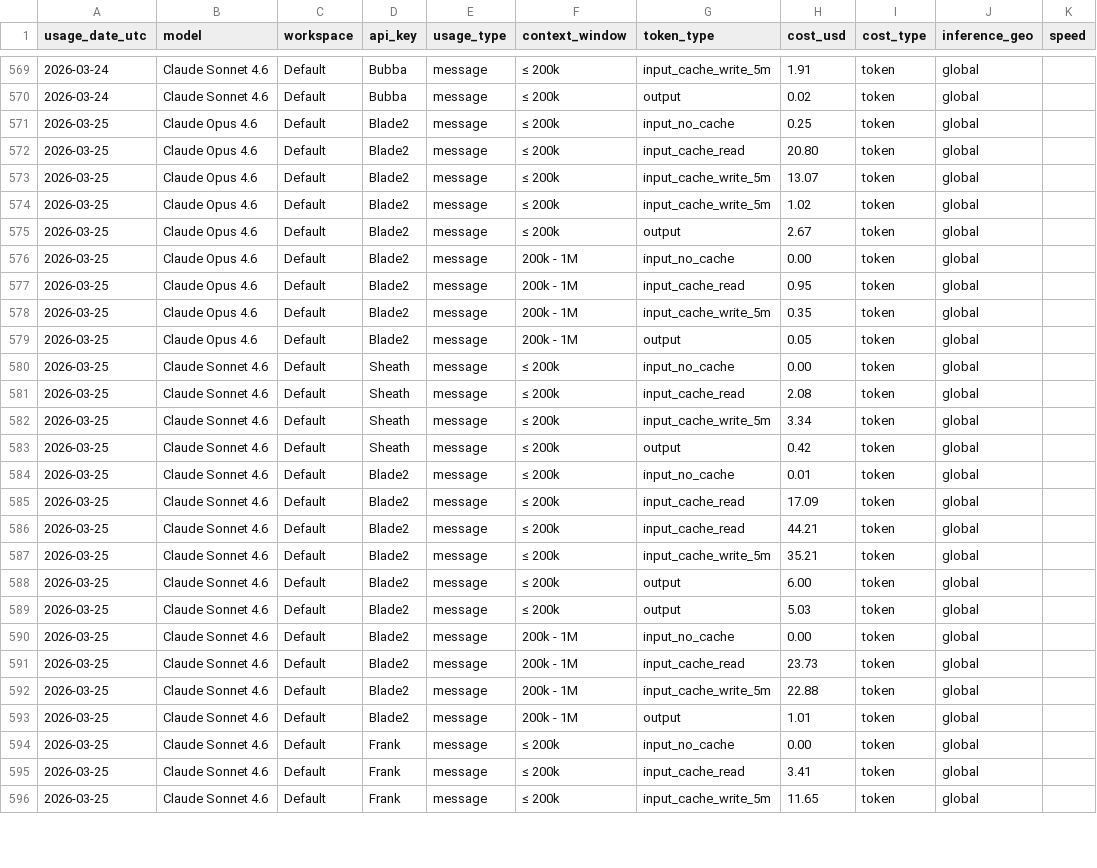
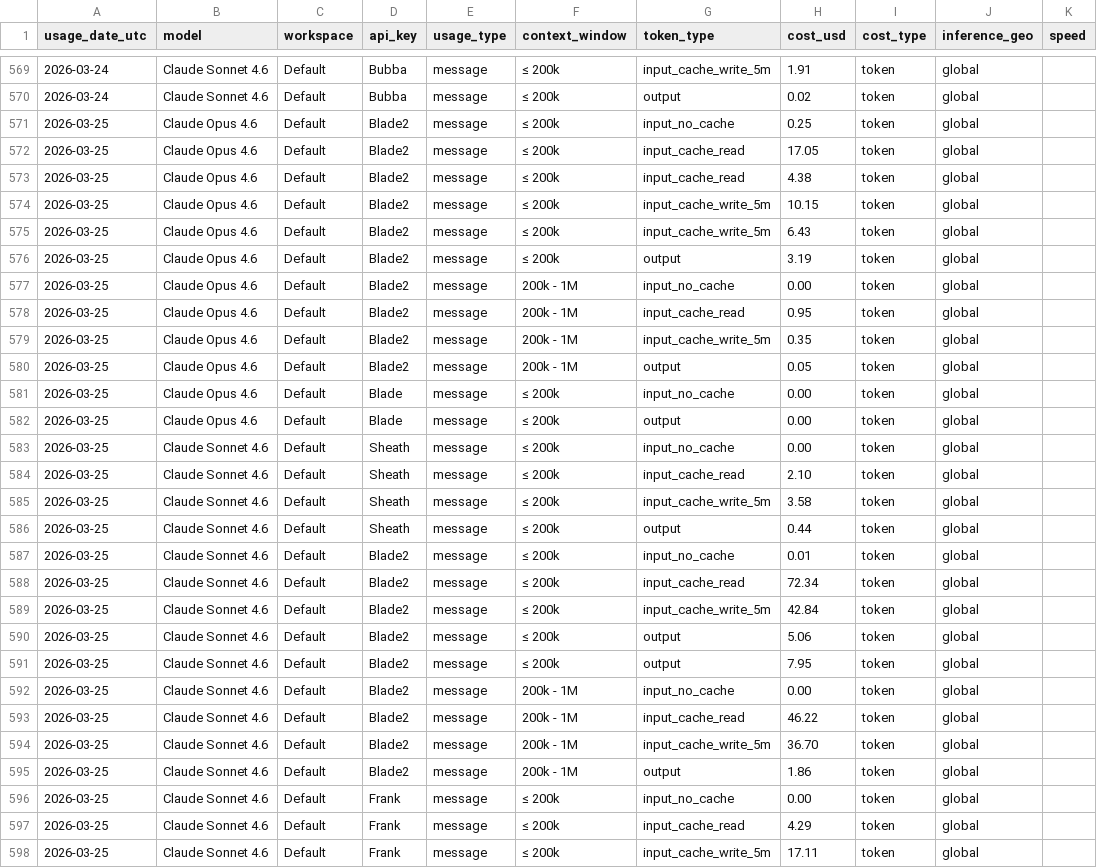
Before and after one commit to VikingSam/token-dashboard, a CSV file: cost_export.csv, drawn as a sheet; only a part is shown, gaps mark what is left out; the diff covers the shown part only.

Commit message:
Token dashboard update 2026-03-25T22:07:01Z

```diff
--- a/cost_export.csv
+++ b/cost_export.csv
@@ -571,6 +571,7 @@ usage_date_utc,model,workspace,api_key,usage_type,context_window,token_type,cost
 2026-03-25,Claude Opus 4.6,Default,Blade2,message,≤ 200k,input_no_cache,0.25,token,global,
-2026-03-25,Claude Opus 4.6,Default,Blade2,message,≤ 200k,input_cache_read,20.80,token,global,
-2026-03-25,Claude Opus 4.6,Default,Blade2,message,≤ 200k,input_cache_write_5m,13.07,token,global,
-2026-03-25,Claude Opus 4.6,Default,Blade2,message,≤ 200k,input_cache_write_5m,1.02,token,global,
-2026-03-25,Claude Opus 4.6,Default,Blade2,message,≤ 200k,output,2.67,token,global,
+2026-03-25,Claude Opus 4.6,Default,Blade2,message,≤ 200k,input_cache_read,17.05,token,global,
+2026-03-25,Claude Opus 4.6,Default,Blade2,message,≤ 200k,input_cache_read,4.38,token,global,
+2026-03-25,Claude Opus 4.6,Default,Blade2,message,≤ 200k,input_cache_write_5m,10.15,token,global,
+2026-03-25,Claude Opus 4.6,Default,Blade2,message,≤ 200k,input_cache_write_5m,6.43,token,global,
+2026-03-25,Claude Opus 4.6,Default,Blade2,message,≤ 200k,output,3.19,token,global,
 2026-03-25,Claude Opus 4.6,Default,Blade2,message,200k - 1M,input_no_cache,0.00,token,global,
@@ -579,18 +580,19 @@ usage_date_utc,model,workspace,api_key,usage_type,context_window,token_type,cost
 2026-03-25,Claude Opus 4.6,Default,Blade2,message,200k - 1M,output,0.05,token,global,
+2026-03-25,Claude Opus 4.6,Default,Blade,message,≤ 200k,input_no_cache,0.00,token,global,
+2026-03-25,Claude Opus 4.6,Default,Blade,message,≤ 200k,output,0.00,token,global,
 2026-03-25,Claude Sonnet 4.6,Default,Sheath,message,≤ 200k,input_no_cache,0.00,token,global,
-2026-03-25,Claude Sonnet 4.6,Default,Sheath,message,≤ 200k,input_cache_read,2.08,token,global,
-2026-03-25,Claude Sonnet 4.6,Default,Sheath,message,≤ 200k,input_cache_write_5m,3.34,token,global,
-2026-03-25,Claude Sonnet 4.6,Default,Sheath,message,≤ 200k,output,0.42,token,global,
+2026-03-25,Claude Sonnet 4.6,Default,Sheath,message,≤ 200k,input_cache_read,2.10,token,global,
+2026-03-25,Claude Sonnet 4.6,Default,Sheath,message,≤ 200k,input_cache_write_5m,3.58,token,global,
+2026-03-25,Claude Sonnet 4.6,Default,Sheath,message,≤ 200k,output,0.44,token,global,
 2026-03-25,Claude Sonnet 4.6,Default,Blade2,message,≤ 200k,input_no_cache,0.01,token,global,
-2026-03-25,Claude Sonnet 4.6,Default,Blade2,message,≤ 200k,input_cache_read,17.09,token,global,
-2026-03-25,Claude Sonnet 4.6,Default,Blade2,message,≤ 200k,input_cache_read,44.21,token,global,
-2026-03-25,Claude Sonnet 4.6,Default,Blade2,message,≤ 200k,input_cache_write_5m,35.21,token,global,
-2026-03-25,Claude Sonnet 4.6,Default,Blade2,message,≤ 200k,output,6.00,token,global,
-2026-03-25,Claude Sonnet 4.6,Default,Blade2,message,≤ 200k,output,5.03,token,global,
+2026-03-25,Claude Sonnet 4.6,Default,Blade2,message,≤ 200k,input_cache_read,72.34,token,global,
+2026-03-25,Claude Sonnet 4.6,Default,Blade2,message,≤ 200k,input_cache_write_5m,42.84,token,global,
+2026-03-25,Claude Sonnet 4.6,Default,Blade2,message,≤ 200k,output,5.06,token,global,
+2026-03-25,Claude Sonnet 4.6,Default,Blade2,message,≤ 200k,output,7.95,token,global,
 2026-03-25,Claude Sonnet 4.6,Default,Blade2,message,200k - 1M,input_no_cache,0.00,token,global,
-2026-03-25,Claude Sonnet 4.6,Default,Blade2,message,200k - 1M,input_cache_read,23.73,token,global,
-2026-03-25,Claude Sonnet 4.6,Default,Blade2,message,200k - 1M,input_cache_write_5m,22.88,token,global,
-2026-03-25,Claude Sonnet 4.6,Default,Blade2,message,200k - 1M,output,1.01,token,global,
+2026-03-25,Claude Sonnet 4.6,Default,Blade2,message,200k - 1M,input_cache_read,46.22,token,global,
+2026-03-25,Claude Sonnet 4.6,Default,Blade2,message,200k - 1M,input_cache_write_5m,36.70,token,global,
+2026-03-25,Claude Sonnet 4.6,Default,Blade2,message,200k - 1M,output,1.86,token,global,
 2026-03-25,Claude Sonnet 4.6,Default,Frank,message,≤ 200k,input_no_cache,0.00,token,global,
-2026-03-25,Claude Sonnet 4.6,Default,Frank,message,≤ 200k,input_cache_read,3.41,token,global,
-2026-03-25,Claude Sonnet 4.6,Default,Frank,message,≤ 200k,input_cache_write_5m,11.65,token,global,
+2026-03-25,Claude Sonnet 4.6,Default,Frank,message,≤ 200k,input_cache_read,4.29,token,global,
+2026-03-25,Claude Sonnet 4.6,Default,Frank,message,≤ 200k,input_cache_write_5m,17.11,token,global,
```
Also changed, not shown: 3 added rows, 4 removed rows and 25 edited cells elsewhere in this file, 2 other files.
